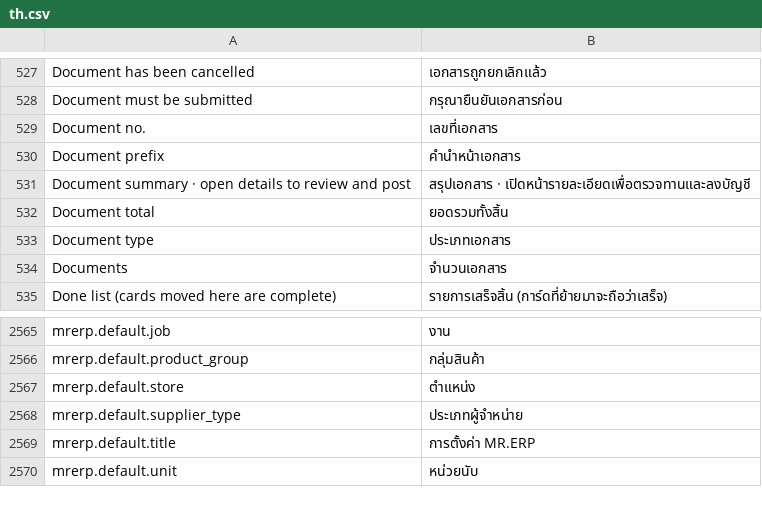
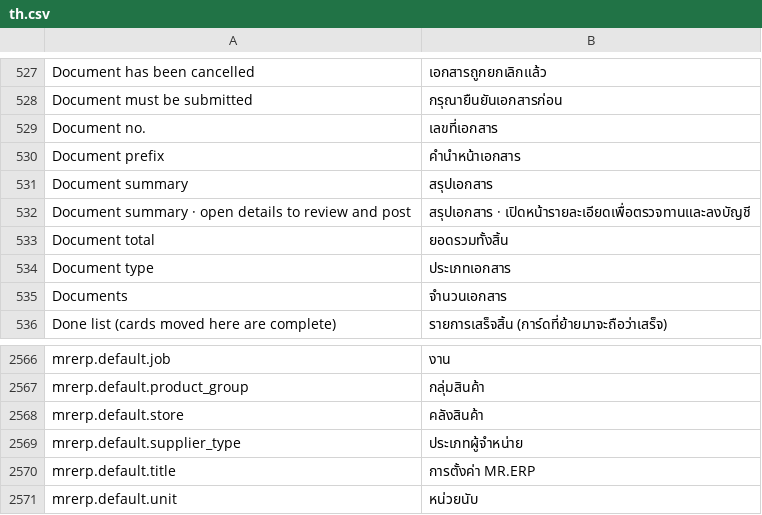
Before and after one commit to skin306152-star/pearnly, a CSV file: apps/pearnly_erp_portal/pearnly_erp_portal/translations/th.csv, drawn as a sheet; only a part is shown, gaps mark what is left out.

Commit message:
fix: the LINE review card subtitle is only Document summary now that Save posts from the card (user 11-19 "words agreed"); the MR.ERP default store and the CC guide warehouse question read Warehouse instead of Location in Chinese, registered as approved with the assessment; line.save and push.application.card_save are registered callers of the shared parts, card_save.save is a manual MR.ERP entry, and a source lock keeps the Cowork line domain reaching push only through card_save.save

```diff
--- a/apps/pearnly_erp_portal/pearnly_erp_portal/translations/th.csv
+++ b/apps/pearnly_erp_portal/pearnly_erp_portal/translations/th.csv
@@ -530,2 +530,3 @@ Document no.,เลขที่เอกสาร
 Document prefix,คำนำหน้าเอกสาร
+Document summary,สรุปเอกสาร
 Document summary · open details to review and post,สรุปเอกสาร · เปิดหน้ารายละเอียดเพื่อตรวจทานและลงบัญชี
@@ -2566,3 +2567,3 @@ mrerp.default.job,งาน
 mrerp.default.product_group,กลุ่มสินค้า
-mrerp.default.store,ตำแหน่ง
+mrerp.default.store,คลังสินค้า
 mrerp.default.supplier_type,ประเภทผู้จำหน่าย
```
Also changed, not shown: apps/pearnly_cowork/pearnly_cowork/i18n/messages.tsv, apps/pearnly_cowork/pearnly_cowork/translations/th.csv, 16 other files.
